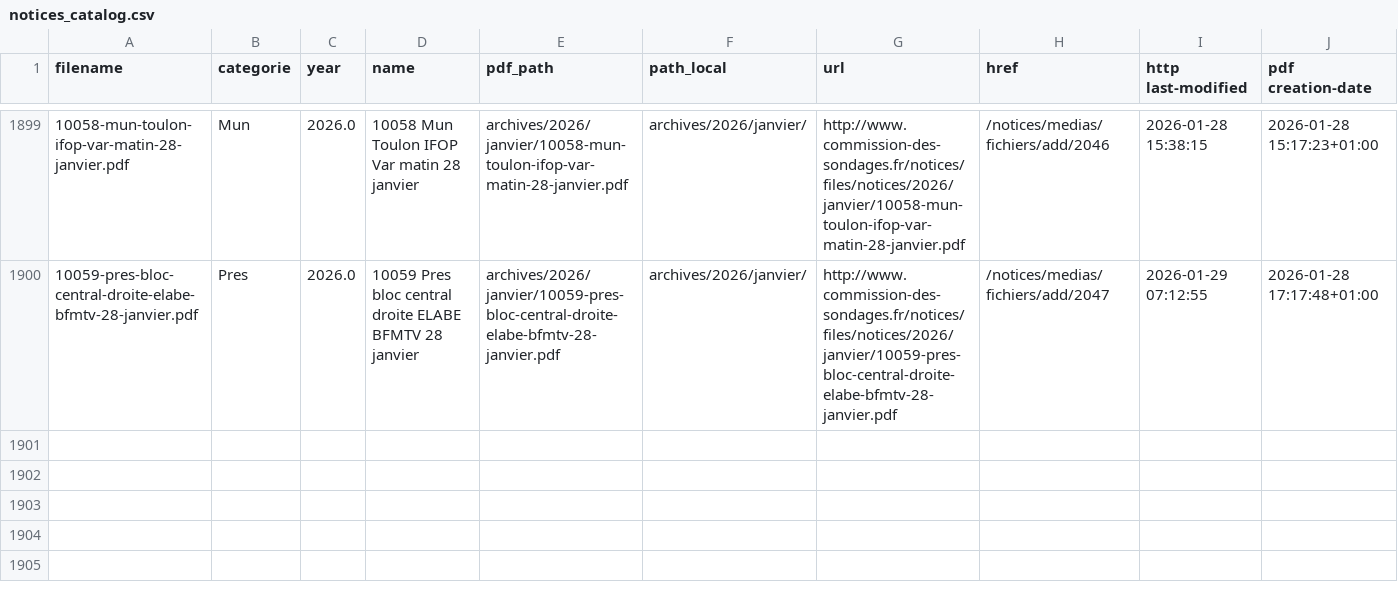
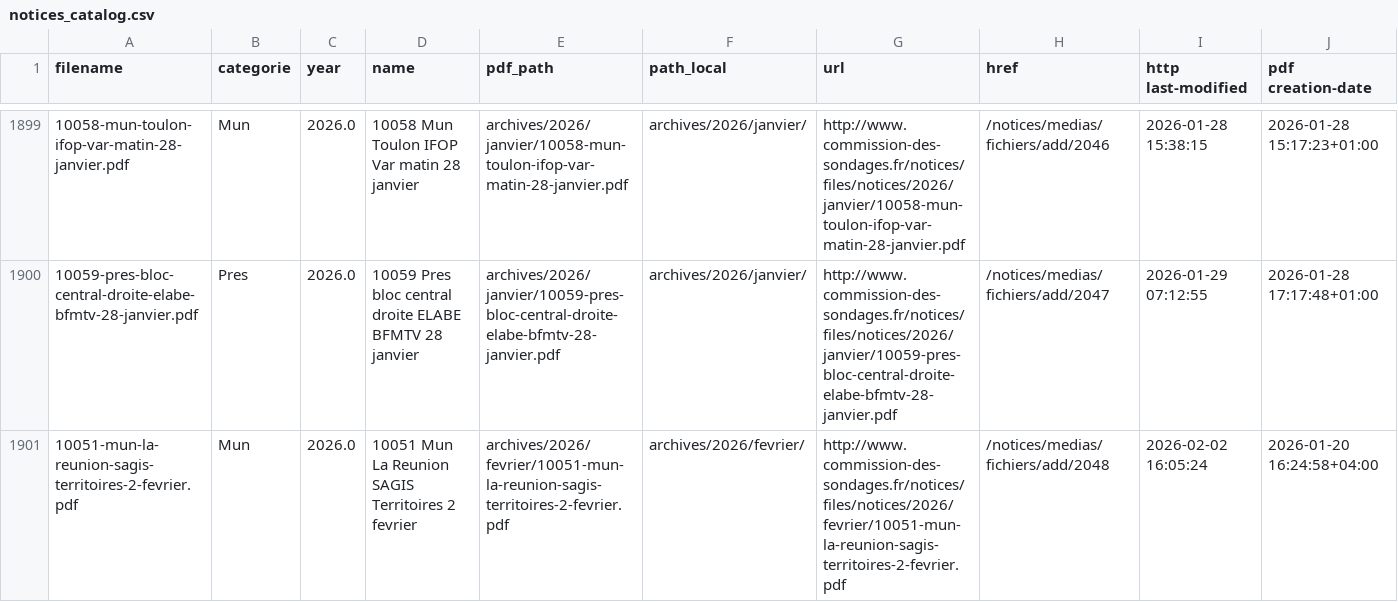
Before and after one commit to MieuxVoter/sondages-commission-index, a CSV file: notices_catalog.csv, drawn as a sheet; only a part is shown, gaps mark what is left out; the diff names each change by its address in the sheet, - before the commit and + after, or states it on an @@ line.

```diff
--- a/notices_catalog.csv
+++ b/notices_catalog.csv
+row 1901: 10051-mun-la-reunion-sagis-territoires-2-fevrier.pdf | Mun | 2026.0 | 10051 Mun La Reunion SAGIS Territoires 2 fevrier | archives/2026/fevrier/10051-mun-la-reunion-sagis-territoires-2-fevrier.pdf | archives/2026/fevrier/ | http://www.commission-des-sondages.fr/notices/files/notices/2026/fevrier/10051-mun-la-reunion-sagis-territoires-2-fevrier.pdf | /notices/medias/fichiers/add/2048 | 2026-02-02 16:05:24 | 2026-01-20 16:24:58+04:00
```
Also changed, not shown: base.csv, files.csv, 1 other file.
